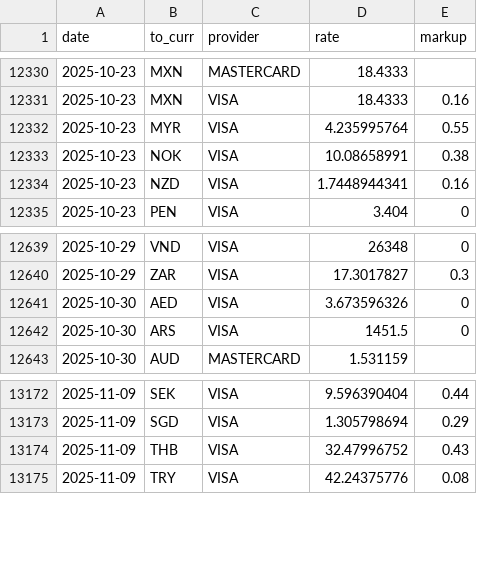
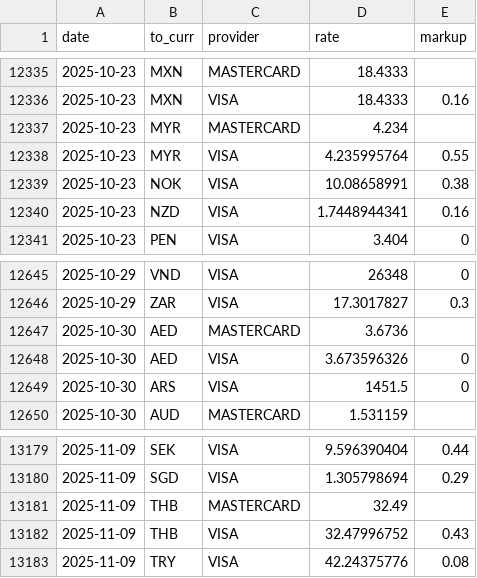
Before and after one commit to avishj/ForexRadar, a CSV file: db/USD/2025.csv, drawn as a sheet; only a part is shown, gaps mark what is left out; the diff covers the shown part only; the diff names each change by its address in the sheet, - before the commit and + after, or states it on an @@ line.

```diff
--- a/db/USD/2025.csv
+++ b/db/USD/2025.csv
+row 12337: 2025-10-23 | MYR | MASTERCARD | 4.234
+row 12647: 2025-10-30 | AED | MASTERCARD | 3.6736
+row 13181: 2025-11-09 | THB | MASTERCARD | 32.49
```
Also changed, not shown: 5 added rows elsewhere in this file, db/BRL/2026.csv, db/EUR/2025.csv, 17 other files.
